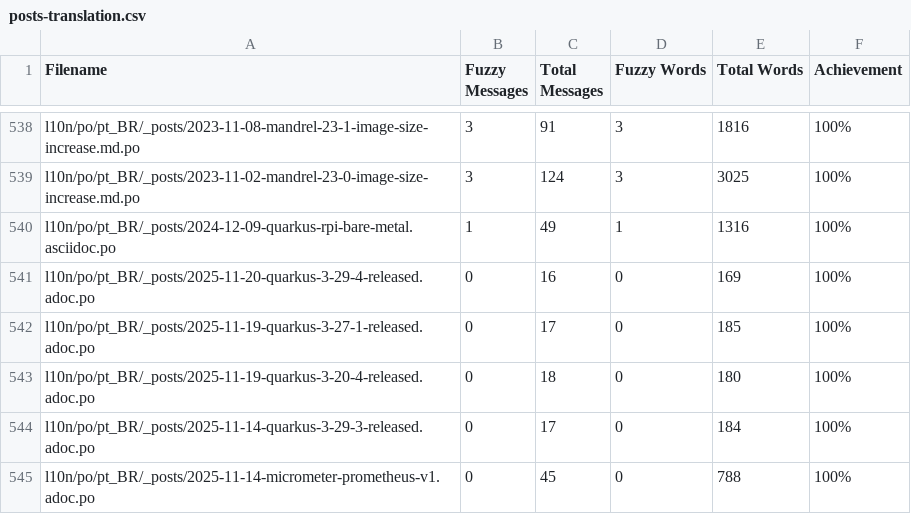
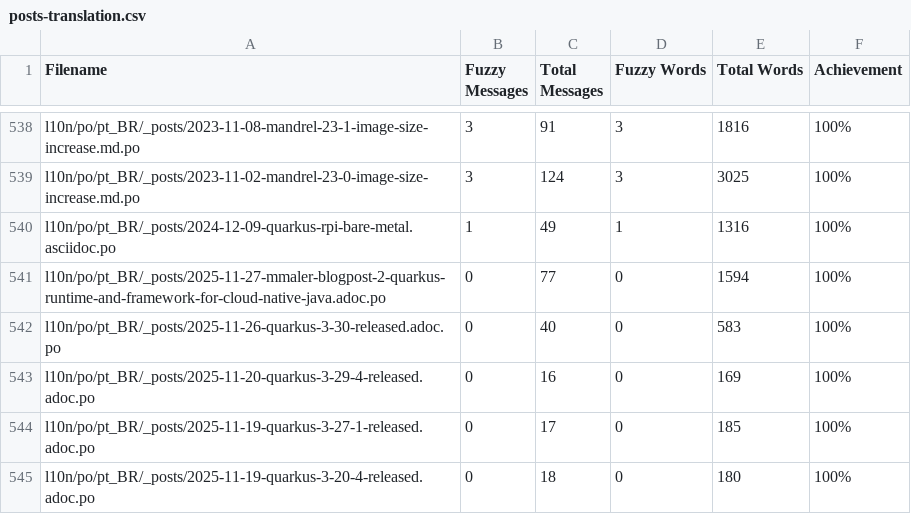
Before and after one commit to quarkusio/pt.quarkus.io, a CSV file: l10n/stats/posts-translation.csv, drawn as a sheet; only a part is shown, gaps mark what is left out; the shorter side is filled out with more unchanged rows.

Commit message:
Update translation stats

```diff
--- a/l10n/stats/posts-translation.csv
+++ b/l10n/stats/posts-translation.csv
@@ -540,2 +540,4 @@ l10n/po/pt_BR/_posts/2023-11-02-mandrel-23-0-image-size-increase.md.po, 3, 124,
 l10n/po/pt_BR/_posts/2024-12-09-quarkus-rpi-bare-metal.asciidoc.po, 1, 49, 1, 1316, 100%
+l10n/po/pt_BR/_posts/2025-11-27-mmaler-blogpost-2-quarkus-runtime-and-framework-for-cloud-native-java.adoc.po, 0, 77, 0, 1594, 100%
+l10n/po/pt_BR/_posts/2025-11-26-quarkus-3-30-released.adoc.po, 0, 40, 0, 583, 100%
 l10n/po/pt_BR/_posts/2025-11-20-quarkus-3-29-4-released.adoc.po, 0, 16, 0, 169, 100%
```
Also changed, not shown: l10n/stats/latest-guides-translation.csv, l10n/stats/main-guides-translation.csv, 1 other file.
